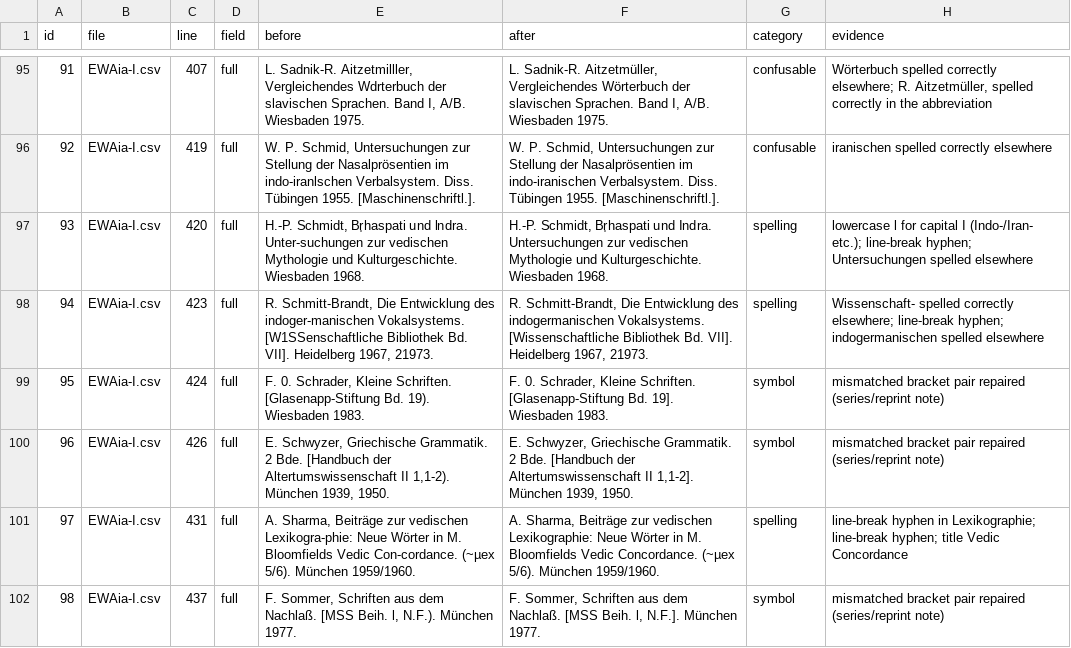
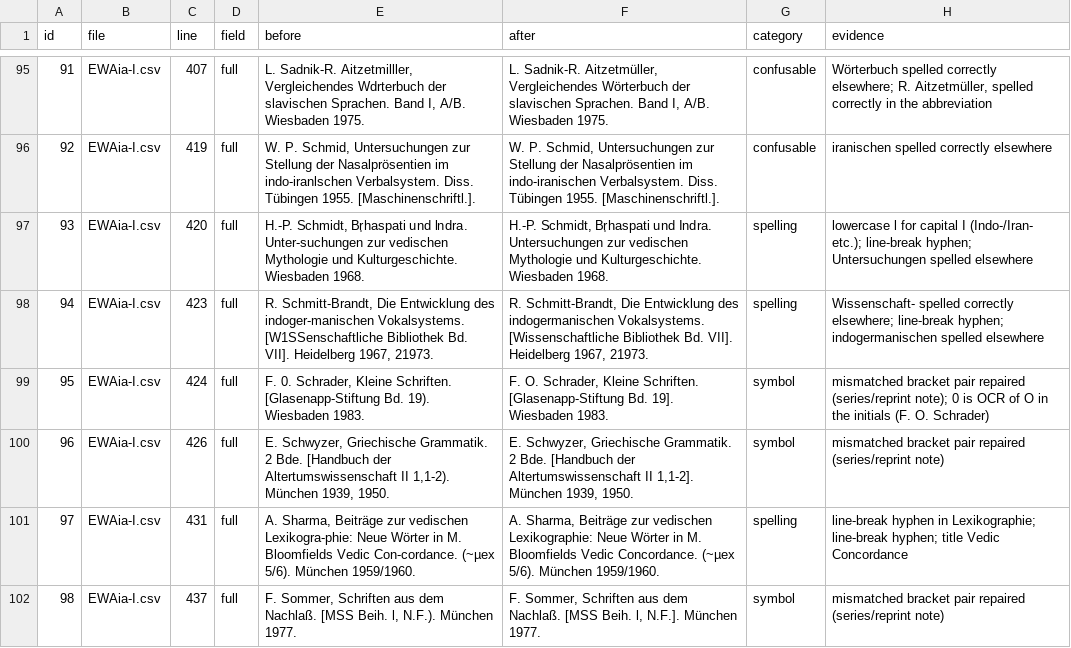
Before and after one commit to Yuzki/ewaia-abbreviations, a CSV file: data/corrections/applied.csv, drawn as a sheet; only a part is shown, gaps mark what is left out; the diff covers the shown part only.

```diff
--- a/data/corrections/applied.csv
+++ b/data/corrections/applied.csv
@@ -98,3 +98,3 @@ id,file,line,field,before,after,category,evidence
 94,EWAia-I.csv,423,full,"R. Schmitt-Brandt, Die Entwicklung des indoger-manischen Vokalsystems. [W1SSenschaftliche Bibliothek Bd. VII]. Heidelberg 1967, 21973.","R. Schmitt-Brandt, Die Entwicklung des indogermanischen Vokalsystems. [Wissenschaftliche Bibliothek Bd. VII]. Heidelberg 1967, 21973.",spelling,Wissenschaft- spelled correctly elsewhere; line-break hyphen; indogermanischen spelled elsewhere
-95,EWAia-I.csv,424,full,"F. 0. Schrader, Kleine Schriften. [Glasenapp-Stiftung Bd. 19). Wiesbaden 1983.","F. 0. Schrader, Kleine Schriften. [Glasenapp-Stiftung Bd. 19]. Wiesbaden 1983.",symbol,mismatched bracket pair repaired (series/reprint note)
+95,EWAia-I.csv,424,full,"F. 0. Schrader, Kleine Schriften. [Glasenapp-Stiftung Bd. 19). Wiesbaden 1983.","F. O. Schrader, Kleine Schriften. [Glasenapp-Stiftung Bd. 19]. Wiesbaden 1983.",symbol,mismatched bracket pair repaired (series/reprint note); 0 is OCR of O in the initials (F. O. Schrader)
 96,EWAia-I.csv,426,full,"E. Schwyzer, Griechische Grammatik. 2 Bde. [Handbuch der Altertumswissenschaft II 1,1-2). München 1939, 1950.","E. Schwyzer, Griechische Grammatik. 2 Bde. [Handbuch der Altertumswissenschaft II 1,1-2]. München 1939, 1950.",symbol,mismatched bracket pair repaired (series/reprint note)
```
Also changed, not shown: 30 edited cells elsewhere in this file, data/corrections/review.csv, data/source/EWAia-I-New.csv, 5 other files.
